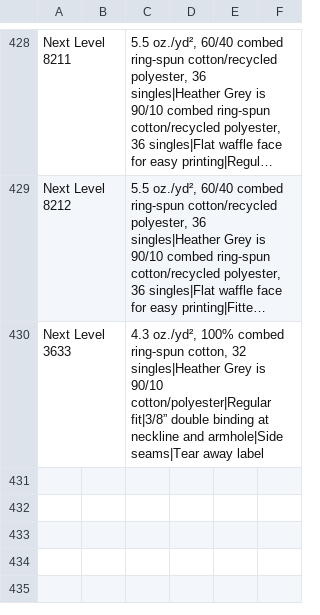
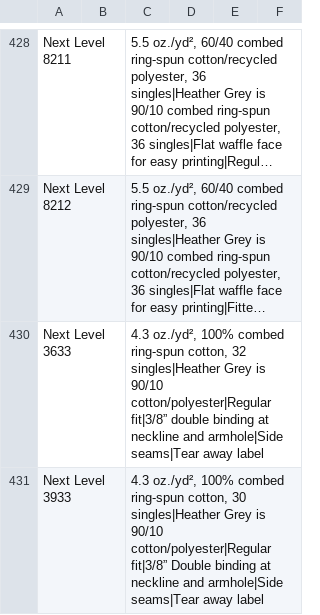
Before and after one commit to Ink-Pusher/Mockup-Creator, a CSV file: product_descriptions.csv, drawn as a sheet; only a part is shown, gaps mark what is left out; long unchanged cells end in …; the diff names each change by its address in the sheet, - before the commit and + after, or states it on an @@ line.

Commit message:
Add Next Level 3933

```diff
--- a/product_descriptions.csv
+++ b/product_descriptions.csv
+row 431: Next Level 3933 |  | 4.3 oz./yd², 100% combed ring-spun cotton, 30 singles|Heather Grey is 90/10 cotton/polyester|Regular fit|3/8” Double binding at neckline and armhole|Side seams|Tear away label
```
Also changed, not shown: 26 other files.
